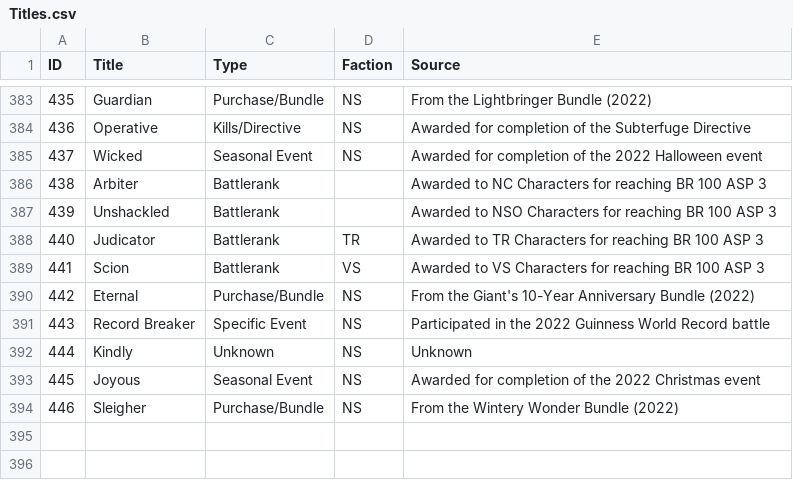
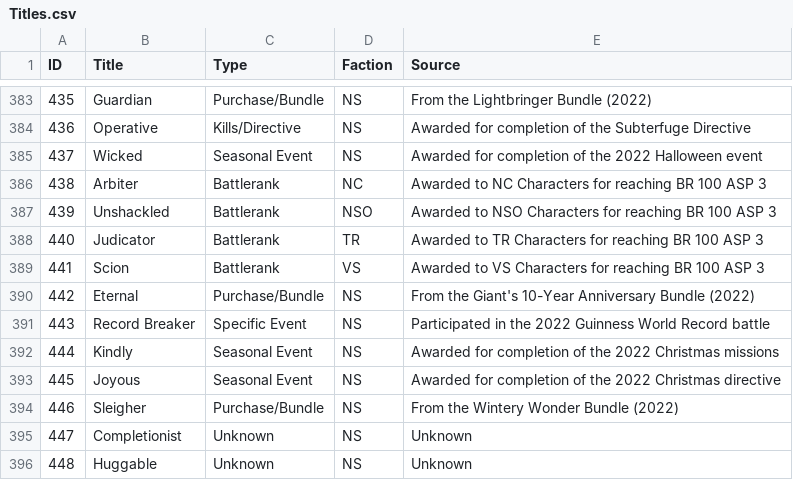
Before and after one commit to cooltrain7/Planetside-2-API-Tracker, a CSV file: Titles/Titles.csv, drawn as a sheet; only a part is shown, gaps mark what is left out.

Commit message:
Titles: Missing asp 3 + missing seasonal + new

```diff
--- a/Titles/Titles.csv
+++ b/Titles/Titles.csv
@@ -385,4 +385,4 @@
 437,Wicked,Seasonal Event,NS,Awarded for completion of the 2022 Halloween event
-438,Arbiter,Battlerank,,Awarded to NC Characters for reaching BR 100 ASP 3
-439,Unshackled,Battlerank,,Awarded to NSO Characters for reaching BR 100 ASP 3
+438,Arbiter,Battlerank,NC,Awarded to NC Characters for reaching BR 100 ASP 3
+439,Unshackled,Battlerank,NSO,Awarded to NSO Characters for reaching BR 100 ASP 3
 440,Judicator,Battlerank,TR,Awarded to TR Characters for reaching BR 100 ASP 3
@@ -391,4 +391,6 @@
 443,Record Breaker,Specific Event,NS,Participated in the 2022 Guinness World Record battle
-444,Kindly,Unknown,NS,Unknown
-445,Joyous,Seasonal Event,NS,Awarded for completion of the 2022 Christmas event
+444,Kindly,Seasonal Event,NS,Awarded for completion of the 2022 Christmas missions
+445,Joyous,Seasonal Event,NS,Awarded for completion of the 2022 Christmas directive
 446,Sleigher,Purchase/Bundle,NS,From the Wintery Wonder Bundle (2022)
+447,Completionist,Unknown,NS,Unknown
+448,Huggable,Unknown,NS,Unknown
```
